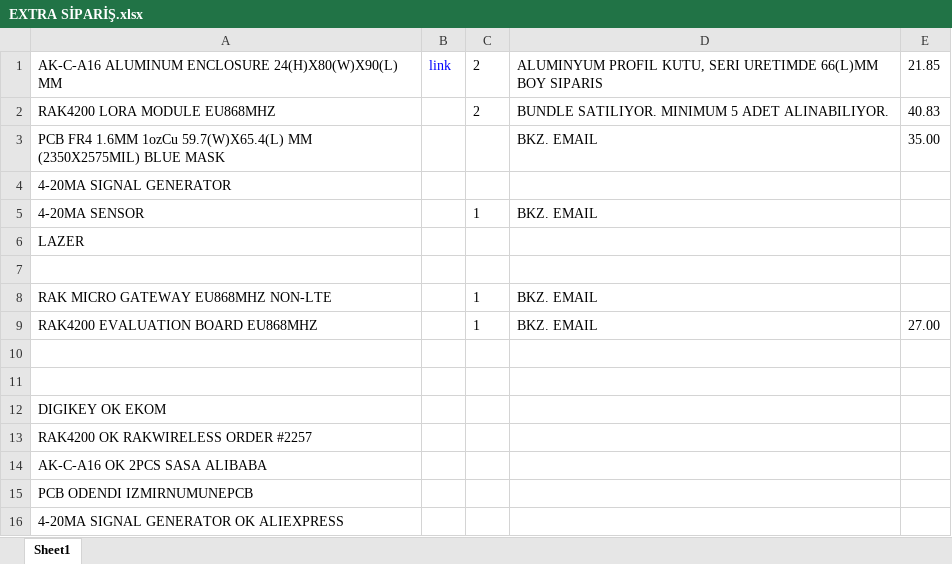
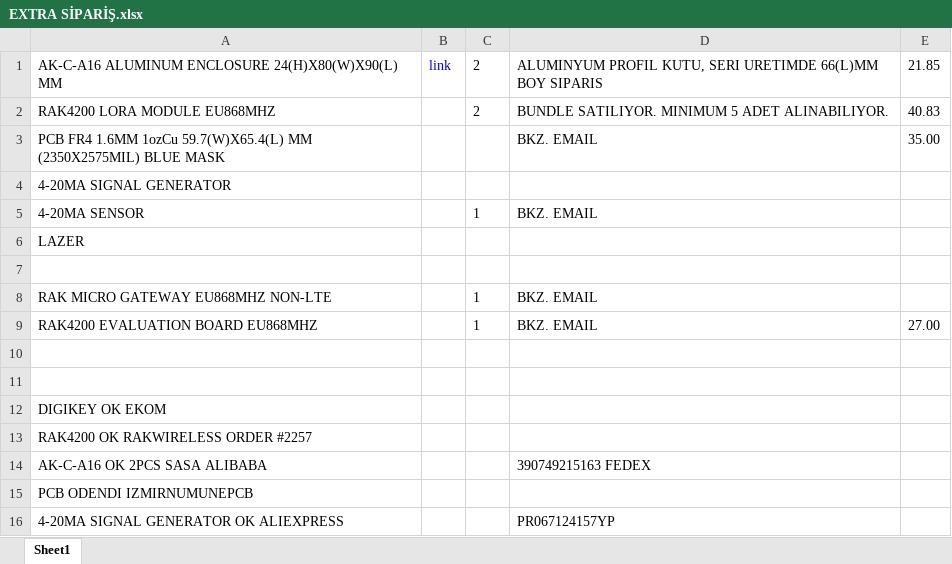
Before and after one commit to emitterpark/daq, an Excel workbook: EXTRA SİPARİŞ.xlsx, sheet Sheet1, drawn as a sheet; values as stored, in another font and other column widths than the file's, no borders; the diff names each change by its address in the sheet, - before the commit and + after, or states it on an @@ line.

```diff
--- a/EXTRA SİPARİŞ.xlsx (sheet Sheet1)
+++ b/EXTRA SİPARİŞ.xlsx (sheet Sheet1)
-D14: (empty)
+D14: 390749215163 FEDEX
-D16: (empty)
+D16: PR067124157YP
```
Also changed, not shown: 2 other files.
